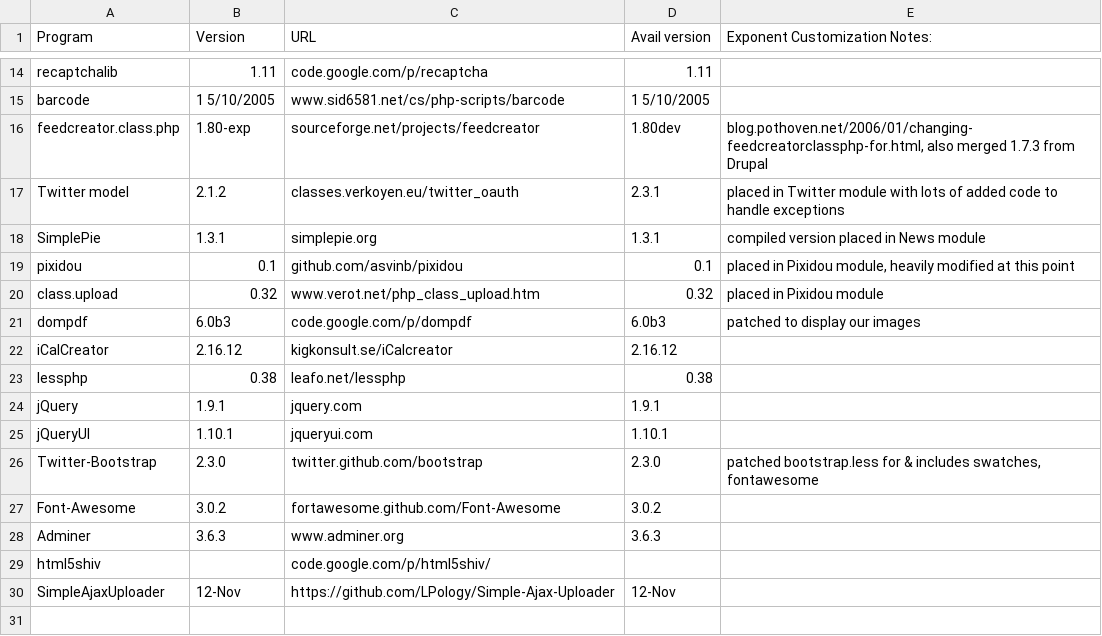
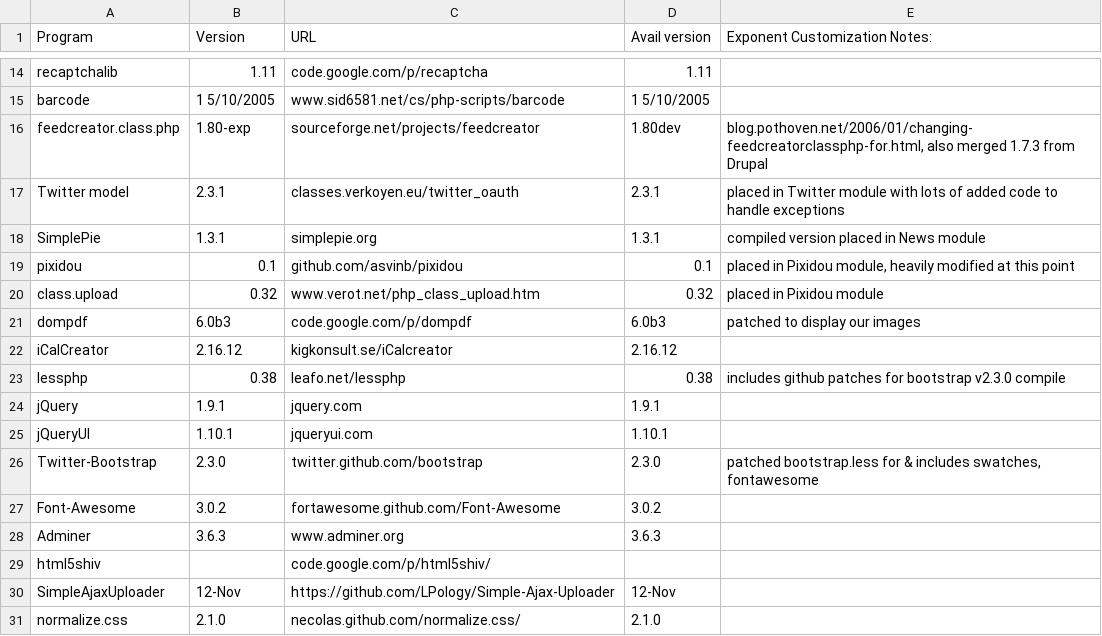
Before and after one commit to exponentcms/exponent-cms, a CSV file: external/ExtPrograms.csv, drawn as a sheet; only a part is shown, gaps mark what is left out.

Commit message:
Add normalize. parameter to expTheme::head() and use in bootstraptheme [#857 state:resolved]

```diff
--- a/external/ExtPrograms.csv
+++ b/external/ExtPrograms.csv
@@ -16,3 +16,3 @@ barcode,1 5/10/2005,www.sid6581.net/cs/php-scripts/barcode,1 5/10/2005,
 feedcreator.class.php,1.80-exp,sourceforge.net/projects/feedcreator,1.80dev,"blog.pothoven.net/2006/01/changing-feedcreatorclassphp-for.html, also merged 1.7.3 from Drupal"
-Twitter model,2.1.2,classes.verkoyen.eu/twitter_oauth,2.3.1,placed in Twitter module with lots of added code to handle exceptions
+Twitter model,2.3.1,classes.verkoyen.eu/twitter_oauth,2.3.1,placed in Twitter module with lots of added code to handle exceptions
 SimplePie,1.3.1,simplepie.org,1.3.1,compiled version placed in News module
@@ -22,3 +22,3 @@ dompdf,6.0b3,code.google.com/p/dompdf,6.0b3,patched to display our images
 iCalCreator,2.16.12,kigkonsult.se/iCalcreator,2.16.12,
-lessphp,0.38,leafo.net/lessphp,0.38,
+lessphp,0.38,leafo.net/lessphp,0.38,includes github patches for bootstrap v2.3.0 compile
 jQuery,1.9.1,jquery.com,1.9.1,
@@ -30 +30,2 @@ html5shiv,,code.google.com/p/html5shiv/,,
 SimpleAjaxUploader,12-Nov,https://github.com/LPology/Simple-Ajax-Uploader,12-Nov,
+normalize.css,2.1.0,necolas.github.com/normalize.css/,2.1.0,
```
Also changed, not shown: 6 other files.
